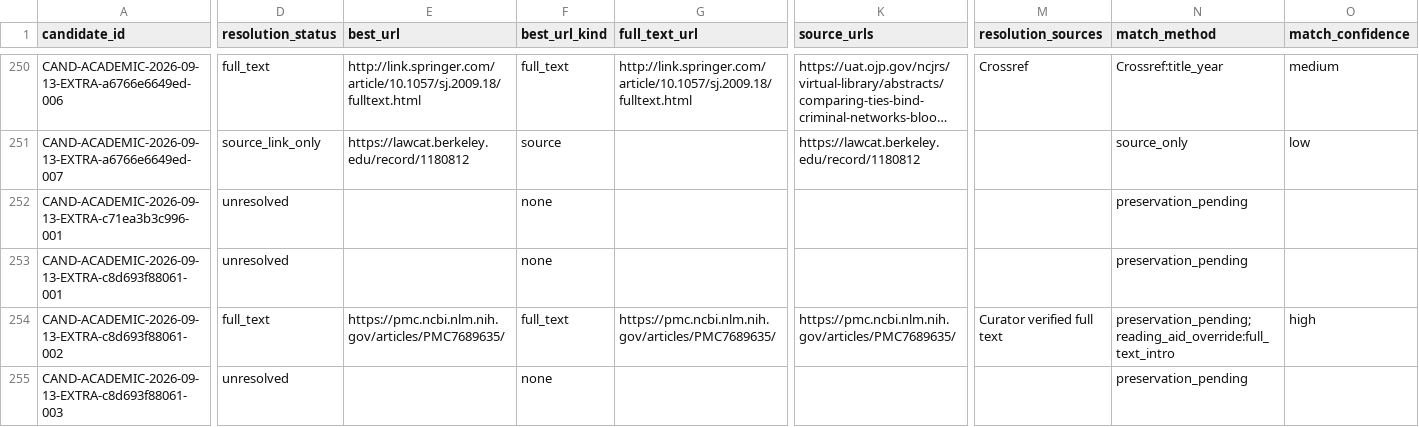
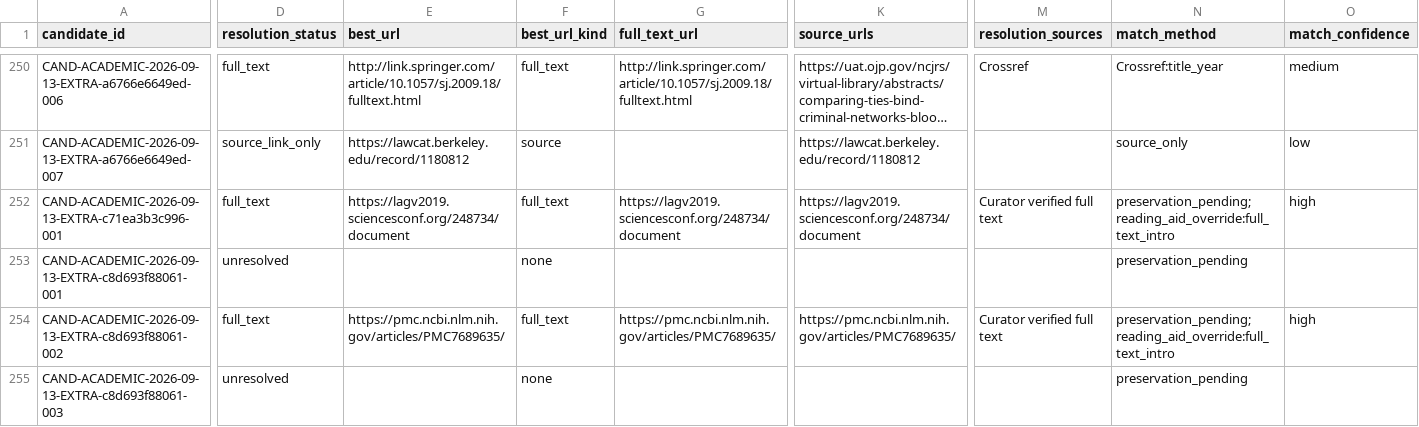
Before and after one commit to colazeta/criminal_infiltration_in_legal_economy_review, a CSV file: data/curation/retrieval_coverage.csv, drawn as a sheet; only a part is shown, gaps mark what is left out; long unchanged cells end in …; the diff covers the shown part only; the diff names each change by its address in the sheet, - before the commit and + after, or states it on an @@ line.

```diff
--- a/data/curation/retrieval_coverage.csv
+++ b/data/curation/retrieval_coverage.csv
-D252 (resolution_status): unresolved
+D252 (resolution_status): full_text
-E252 (best_url): (empty)
+E252 (best_url): https://lagv2019.sciencesconf.org/248734/document
-F252 (best_url_kind): none
+F252 (best_url_kind): full_text
-G252 (full_text_url): (empty)
+G252 (full_text_url): https://lagv2019.sciencesconf.org/248734/document
-K252 (source_urls): (empty)
+K252 (source_urls): https://lagv2019.sciencesconf.org/248734/document
-M252 (resolution_sources): (empty)
+M252 (resolution_sources): Curator verified full text
-N252 (match_method): preservation_pending
+N252 (match_method): preservation_pending; reading_aid_override:full_text_intro
-O252 (match_confidence): (empty)
+O252 (match_confidence): high
```
Also changed, not shown: 1 edited cell elsewhere in this file.
